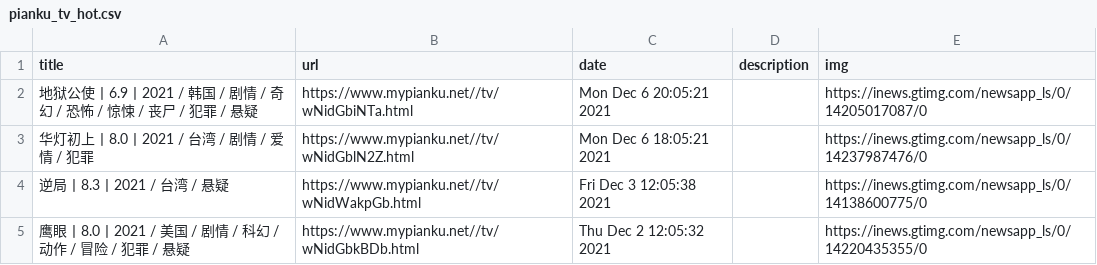
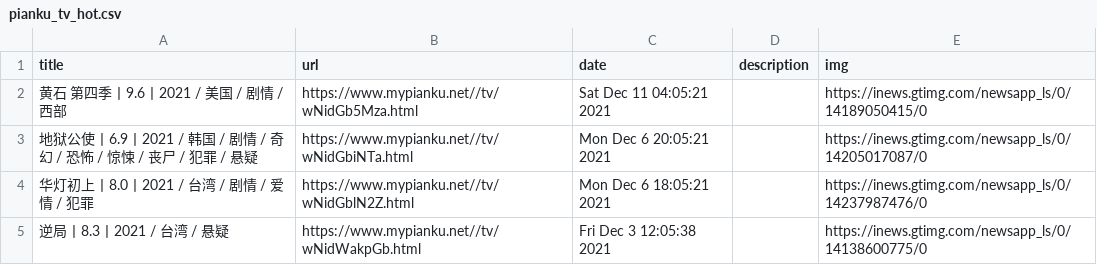
Before and after one commit to c-chen0902/rss, a CSV file: pianku_tv_hot.csv, drawn as a sheet; only a part is shown; the shorter side is filled out with more unchanged rows; the diff names each change by its address in the sheet, - before the commit and + after, or states it on an @@ line.

```diff
--- a/pianku_tv_hot.csv
+++ b/pianku_tv_hot.csv
+row 2: 黄石 第四季丨9.6丨2021 / 美国 / 剧情 / 西部 | https://www.mypianku.net//tv/wNidGb5Mza.html | Sat Dec 11 04:05:21 2021 |  | https://inews.gtimg.com/newsapp_ls/0/14189050415/0
```
Also changed, not shown: pianku_tv.csv, 25 other files.
